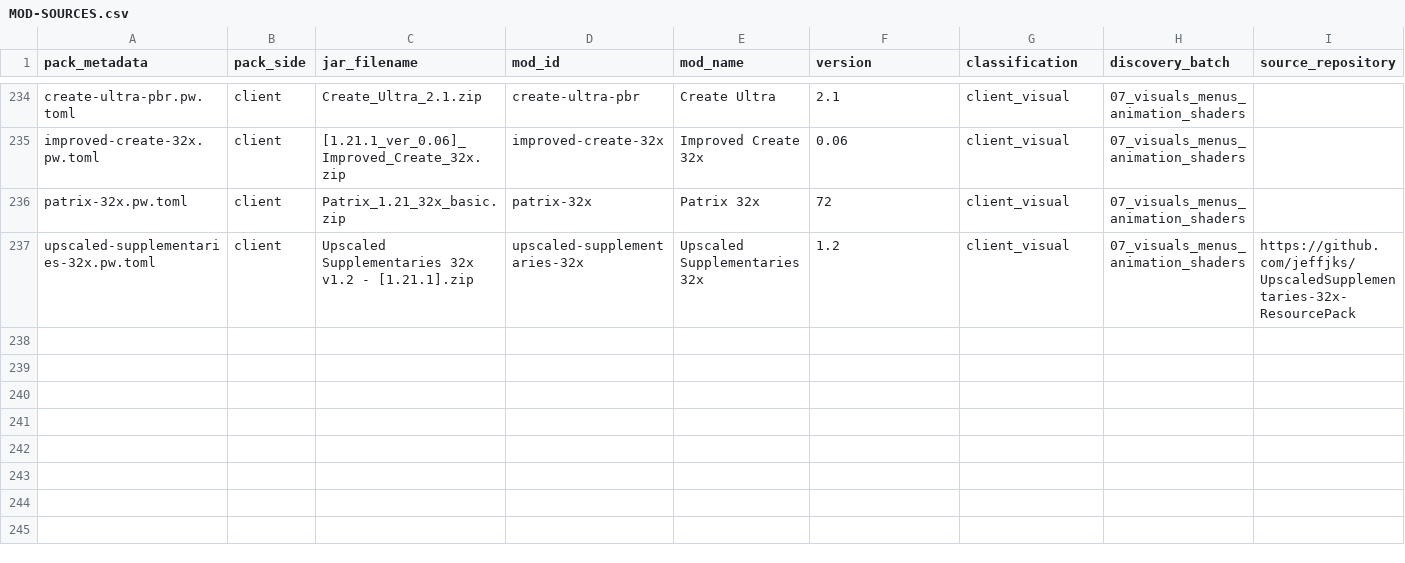
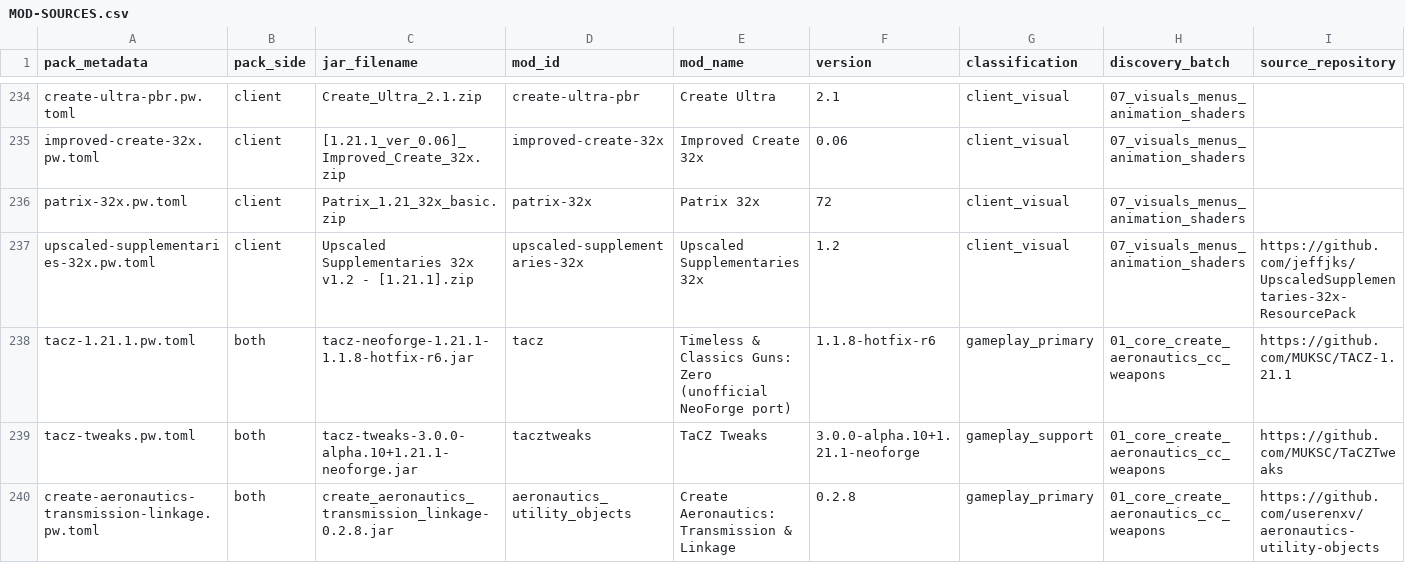
Before and after one commit to Cha0sCollective/Create-Ch4os-Packwiz, a CSV file: docs/MOD-SOURCES.csv, drawn as a sheet; only a part is shown, gaps mark what is left out; rows hold the shown columns only; the diff names each change by its address in the sheet, - before the commit and + after, or states it on an @@ line.

Commit message:
Add TaCZ and Aeronautics Transmission Linkage to beta

```diff
--- a/docs/MOD-SOURCES.csv
+++ b/docs/MOD-SOURCES.csv
+row 238: tacz-1.21.1.pw.toml | both | tacz-neoforge-1.21.1-1.1.8-hotfix-r6.jar | tacz | Timeless & Classics Guns: Zero (unofficial NeoForge port) | 1.1.8-hotfix-r6 | gameplay_primary | 01_core_create_aeronautics_cc_weapons | https://github.com/MUKSC/TACZ-1.21.1
+row 239: tacz-tweaks.pw.toml | both | tacz-tweaks-3.0.0-alpha.10+1.21.1-neoforge.jar | tacztweaks | TaCZ Tweaks | 3.0.0-alpha.10+1.21.1-neoforge | gameplay_support | 01_core_create_aeronautics_cc_weapons | https://github.com/MUKSC/TaCZTweaks
+row 240: create-aeronautics-transmission-linkage.pw.toml | both | create_aeronautics_transmission_linkage-0.2.8.jar | aeronautics_utility_objects | Create Aeronautics: Transmission & Linkage | 0.2.8 | gameplay_primary | 01_core_create_aeronautics_cc_weapons | https://github.com/userenxv/aeronautics-utility-objects
```
Also changed, not shown: 8 other files.
